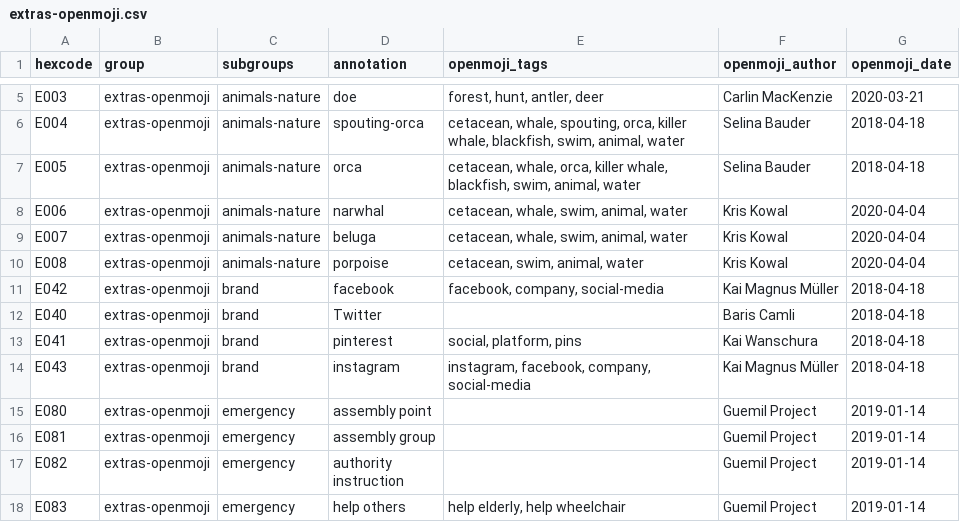
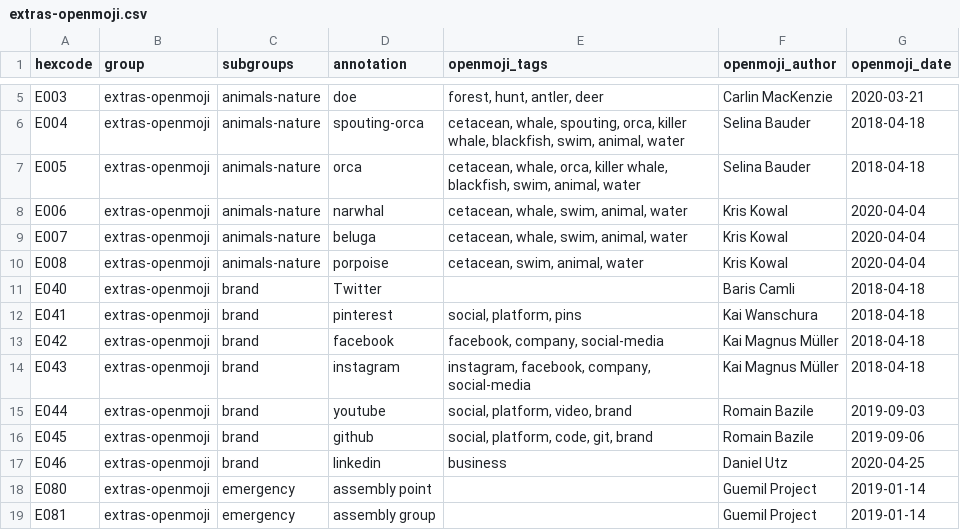
Before and after one commit to hfg-gmuend/openmoji, a CSV file: data/extras-openmoji.csv, drawn as a sheet; only a part is shown, gaps mark what is left out; the shorter side is filled out with more unchanged rows.

```diff
--- a/data/extras-openmoji.csv
+++ b/data/extras-openmoji.csv
@@ -10,6 +10,9 @@ E007,extras-openmoji,animals-nature,beluga,"cetacean, whale, swim, animal, water
 E008,extras-openmoji,animals-nature,porpoise,"cetacean, swim, animal, water",Kris Kowal,2020-04-04
-E042,extras-openmoji,brand,facebook,"facebook, company, social-media",Kai Magnus Müller,2018-04-18
 E040,extras-openmoji,brand,Twitter,,Baris Camli,2018-04-18
 E041,extras-openmoji,brand,pinterest,"social, platform, pins",Kai Wanschura,2018-04-18
+E042,extras-openmoji,brand,facebook,"facebook, company, social-media",Kai Magnus Müller,2018-04-18
 E043,extras-openmoji,brand,instagram,"instagram, facebook, company, social-media",Kai Magnus Müller,2018-04-18
+E044,extras-openmoji,brand,youtube,"social, platform, video, brand",Romain Bazile,2019-09-03
+E045,extras-openmoji,brand,github,"social, platform, code, git, brand",Romain Bazile,2019-09-06
+E046,extras-openmoji,brand,linkedin,"business",Daniel Utz,2020-04-25
 E080,extras-openmoji,emergency,assembly point,,Guemil Project,2019-01-14
```
Also changed, not shown: data/openmoji.csv, 11 other files.
